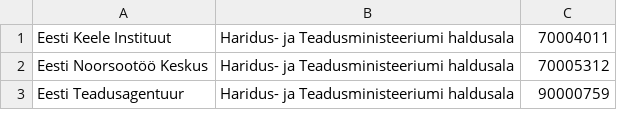
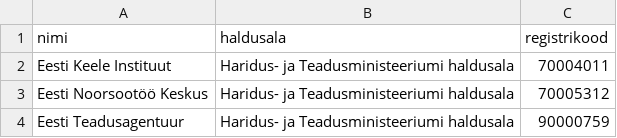
Before and after one commit to RRisto/Andmebaaside-alused, a CSV file: riigiteenused andmebaas/asutus.csv, drawn as a sheet; only a part is shown; the diff names each change by its address in the sheet, - before the commit and + after, or states it on an @@ line.

```diff
--- a/riigiteenused andmebaas/asutus.csv
+++ b/riigiteenused andmebaas/asutus.csv
+row 1: nimi | haldusala | registrikood
```
Also changed, not shown: riigiteenused andmebaas/kanal.csv, riigiteenused andmebaas/kanal2.csv, 10 other files.
